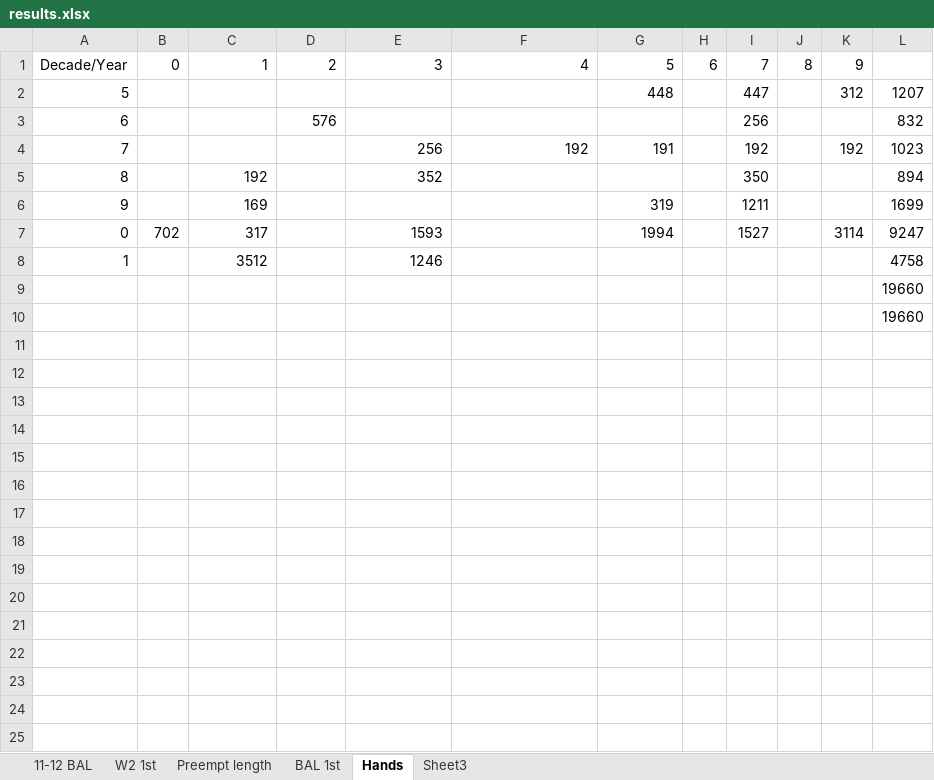
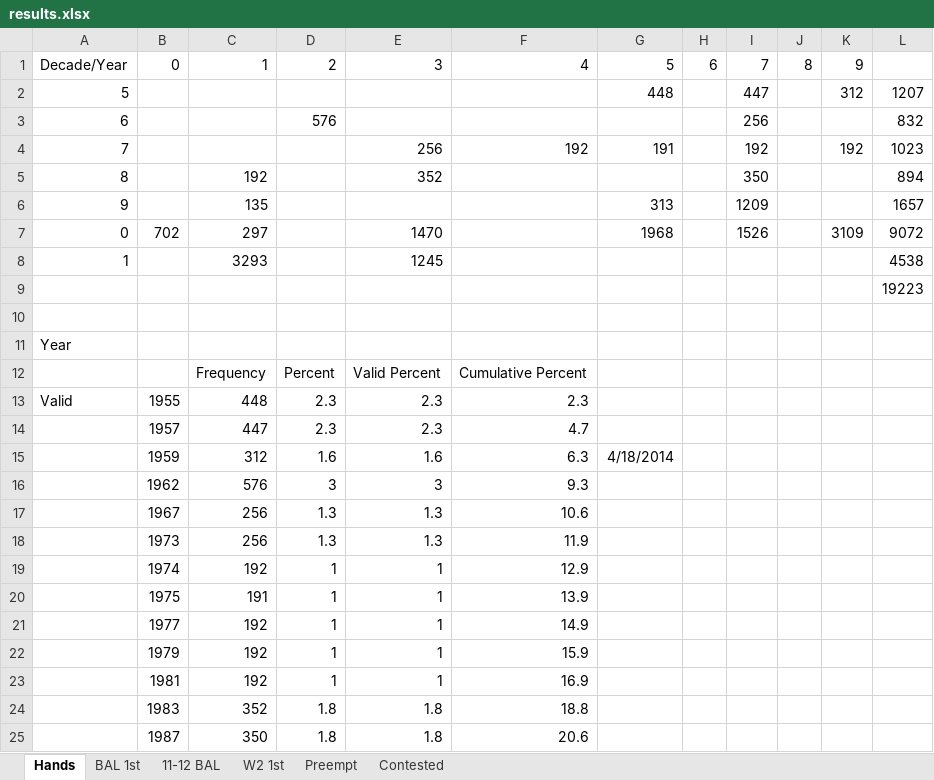
Before and after one commit to guusschreiber/bidstat, an Excel workbook: results/results.xlsx, sheet Hands, drawn as a sheet; only a part is shown; values as stored, in another font and other column widths than the file's, no borders; removed rows and columns are numbered as before the commit, all else as after; the diff covers the shown part only; the diff names each change by its address in the sheet, - before the commit and + after, or states it on an @@ line.

```diff
--- a/results/results.xlsx (sheet Hands)
+++ b/results/results.xlsx (sheet Hands)
-sheet tab: Preempt length
+sheet tab: Preempt
-sheet tab: Sheet3
+sheet tab: Contested
@@ sheet tab order changed: Hands | BAL 1st | 11-12 BAL | W2 1st | Preempt | Contested @@
-row 6: 9 |  | 169 |  |  |  | 319 |  | 1211 |  |  | 1699
-row 7: 0 | 702 | 317 |  | 1593 |  | 1994 |  | 1527 |  | 3114 | 9247
-row 8: 1 |  | 3512 |  | 1246 |  |  |  |  |  |  | 4758
+row 6: 9 |  | 135 |  |  |  | 313 |  | 1209 |  |  | 1657
+row 7: 0 | 702 | 297 |  | 1470 |  | 1968 |  | 1526 |  | 3109 | 9072
+row 8: 1 |  | 3293 |  | 1245 |  |  |  |  |  |  | 4538
-L9: 19660
+L9: 19223
-L10: 19660
+L10: (empty)
+row 11: Year
+row 12:  |  | Frequency | Percent | Valid Percent | Cumulative Percent
+row 13: Valid | 1955 | 448 | 2.3 | 2.3 | 2.3
+row 14:  | 1957 | 447 | 2.3 | 2.3 | 4.7
+row 15:  | 1959 | 312 | 1.6 | 1.6 | 6.3 | 4/18/2014
+row 16:  | 1962 | 576 | 3 | 3 | 9.3
+row 17:  | 1967 | 256 | 1.3 | 1.3 | 10.6
+row 18:  | 1973 | 256 | 1.3 | 1.3 | 11.9
+row 19:  | 1974 | 192 | 1 | 1 | 12.9
+row 20:  | 1975 | 191 | 1 | 1 | 13.9
+row 21:  | 1977 | 192 | 1 | 1 | 14.9
+row 22:  | 1979 | 192 | 1 | 1 | 15.9
+row 23:  | 1981 | 192 | 1 | 1 | 16.9
+row 24:  | 1983 | 352 | 1.8 | 1.8 | 18.8
+row 25:  | 1987 | 350 | 1.8 | 1.8 | 20.6
```
Also changed, not shown: 12 added rows elsewhere in this sheet, sheet Preempt, sheet Contested, sheet W2 1st, sheet 11-12 BAL, sheet BAL 1st, formulas that keep their value, charts or pictures, 18 other files.
